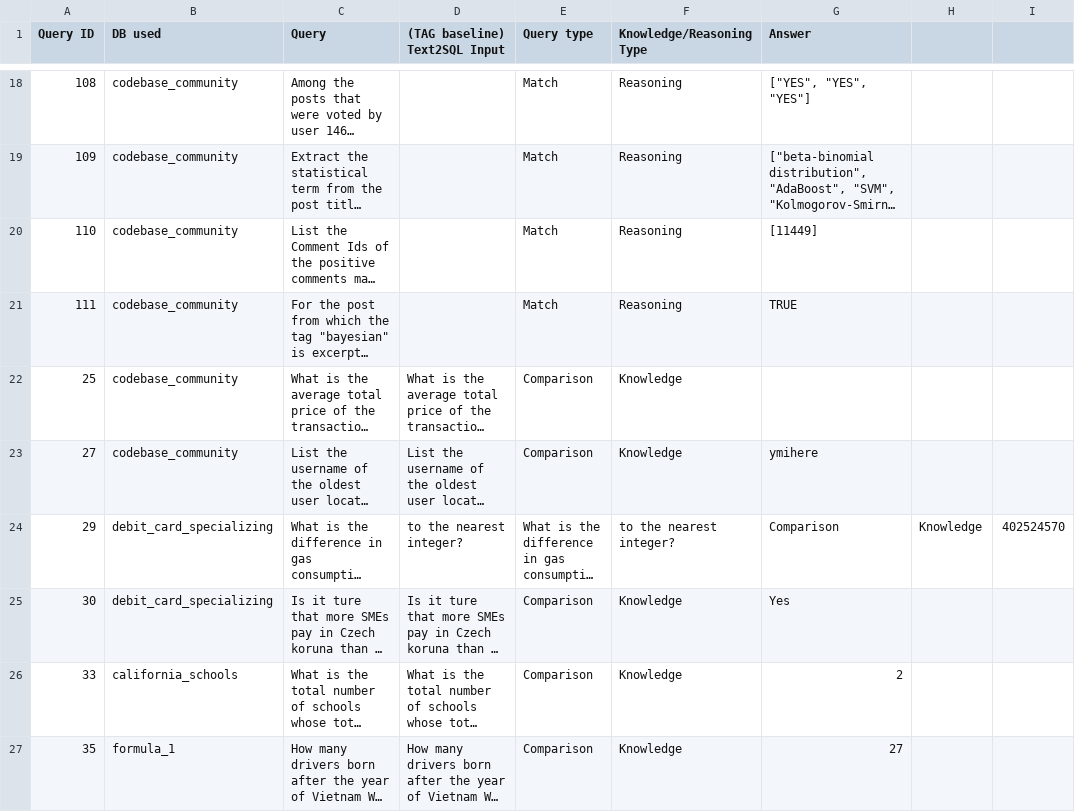
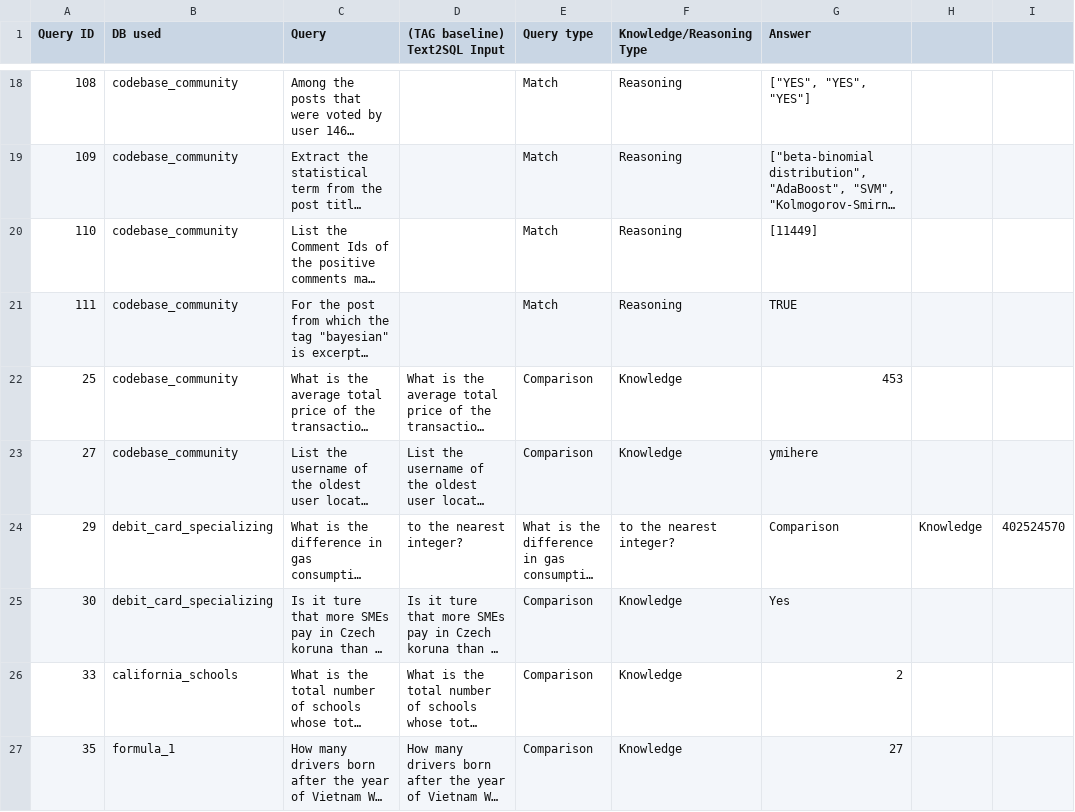
Before and after one commit to TAG-Research/TAG-Bench, a CSV file: tag_queries.csv, drawn as a sheet; only a part is shown, gaps mark what is left out; long unchanged cells end in …; the diff names each change by its address in the sheet, - before the commit and + after, or states it on an @@ line.

Commit message:
Update tag_queries.csv

```diff
--- a/tag_queries.csv
+++ b/tag_queries.csv
-G22 (Answer): (empty)
+G22 (Answer): 453
```
